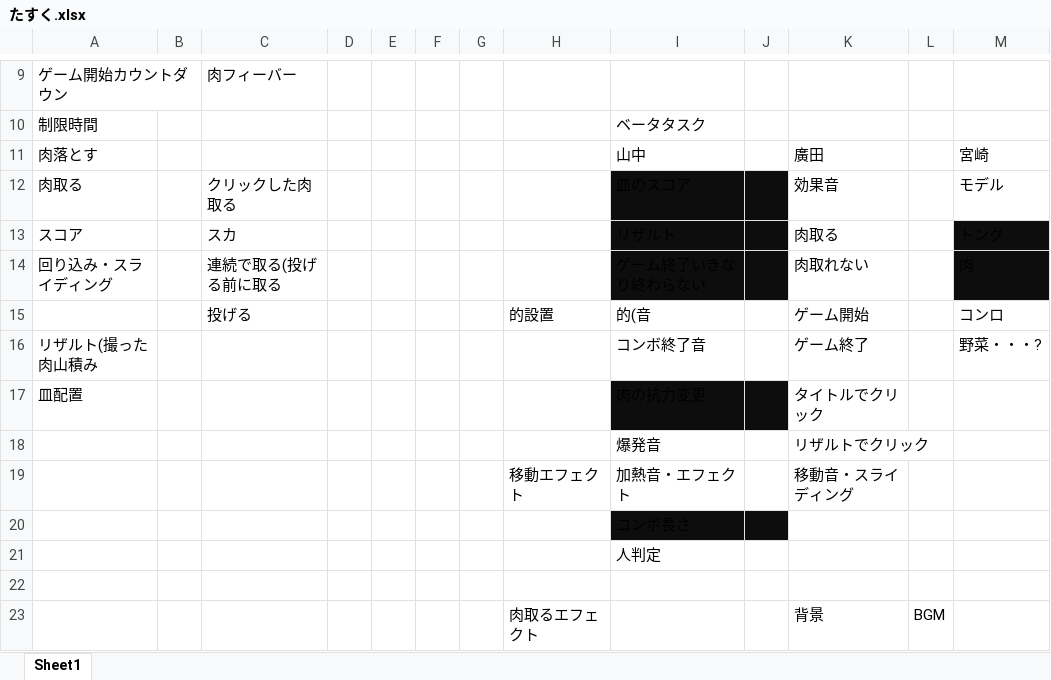
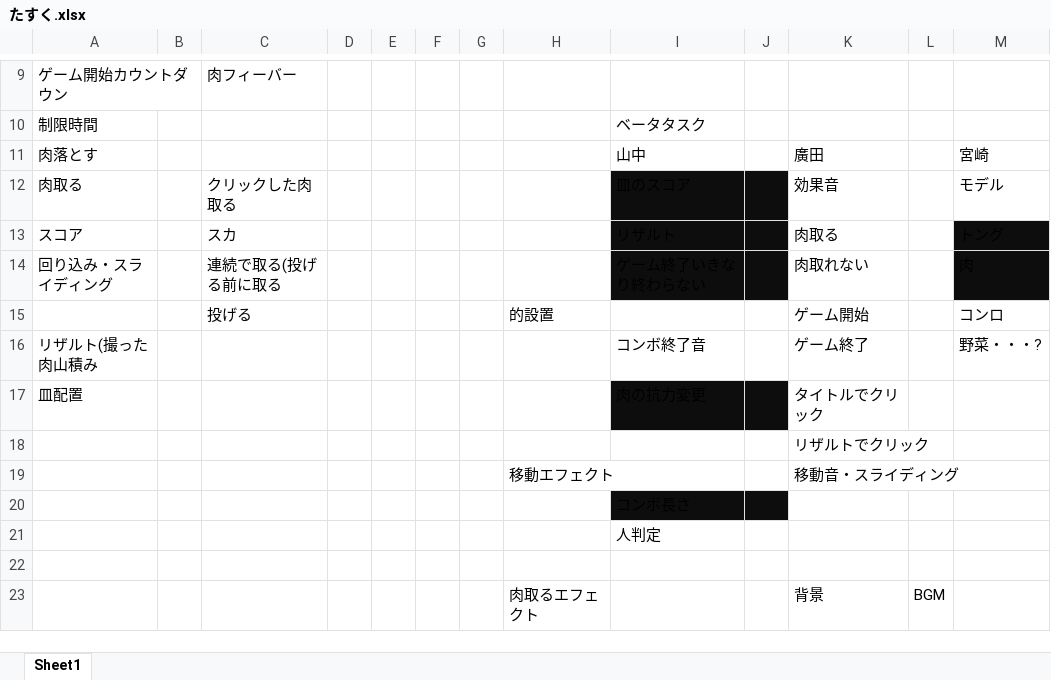
Before and after one commit to ShanzhongXinzhijie/BBQ, an Excel workbook: たすく.xlsx, sheet Sheet1, drawn as a sheet; only a part is shown, gaps mark what is left out; values as stored, in another font and other column widths than the file's, no borders; the diff names each change by its address in the sheet, - before the commit and + after, or states it on an @@ line.

```diff
--- a/たすく.xlsx (sheet Sheet1)
+++ b/たすく.xlsx (sheet Sheet1)
-I15: 的(音
+I15: (empty)
-I18: 爆発音
+I18: (empty)
-I19: 加熱音・エフェクト
+I19: (empty)
```
Also changed, not shown: 22 other files.
